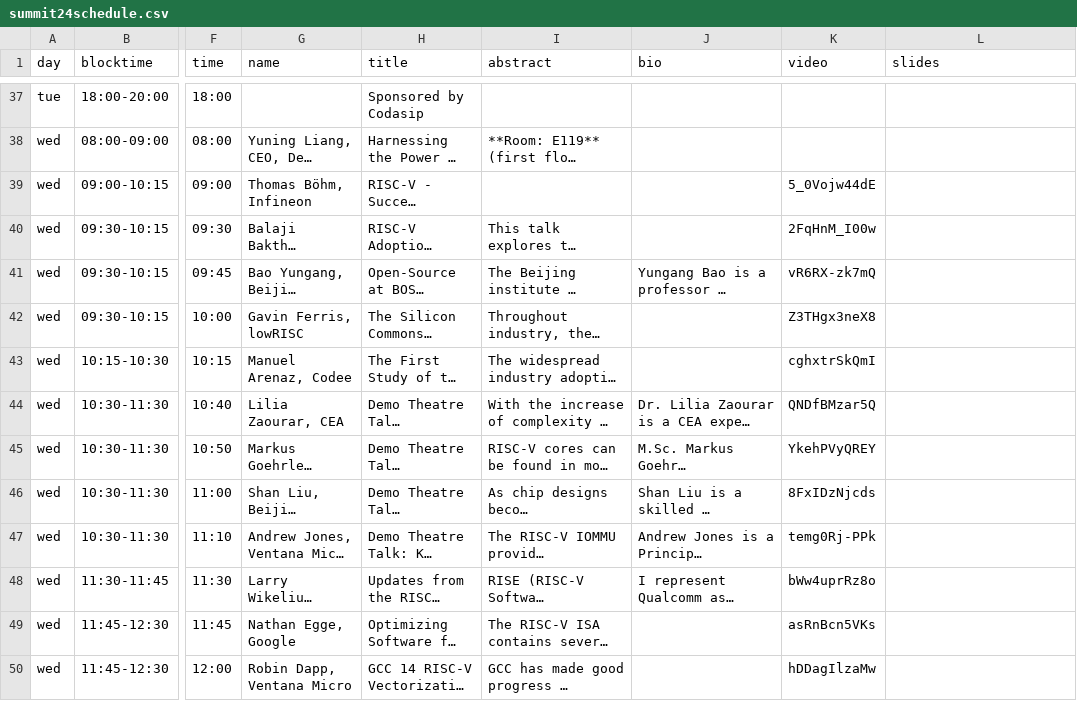
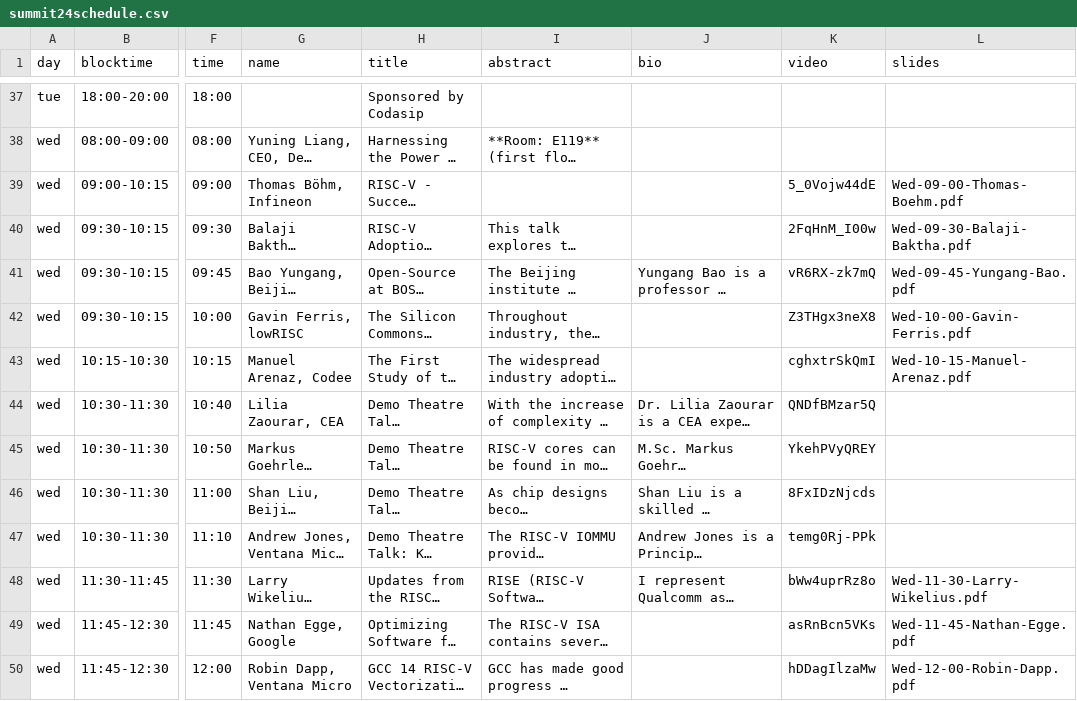
Before and after one commit to riscv-europe/summit-website-development, a CSV file: _data/summit24schedule.csv, drawn as a sheet; only a part is shown, gaps mark what is left out; long unchanged cells end in …; the diff covers the shown part only; the diff names each change by its address in the sheet, - before the commit and + after, or states it on an @@ line.

Commit message:
Wednesday slides

```diff
--- a/_data/summit24schedule.csv
+++ b/_data/summit24schedule.csv
-L39 (slides): (empty)
+L39 (slides): Wed-09-00-Thomas-Boehm.pdf
-L40 (slides): (empty)
+L40 (slides): Wed-09-30-Balaji-Baktha.pdf
-L41 (slides): (empty)
+L41 (slides): Wed-09-45-Yungang-Bao.pdf
-L42 (slides): (empty)
+L42 (slides): Wed-10-00-Gavin-Ferris.pdf
-L43 (slides): (empty)
+L43 (slides): Wed-10-15-Manuel-Arenaz.pdf
-L48 (slides): (empty)
+L48 (slides): Wed-11-30-Larry-Wikelius.pdf
-L49 (slides): (empty)
+L49 (slides): Wed-11-45-Nathan-Egge.pdf
-L50 (slides): (empty)
+L50 (slides): Wed-12-00-Robin-Dapp.pdf
```
Also changed, not shown: 9 edited cells elsewhere in this file, 17 other files.
